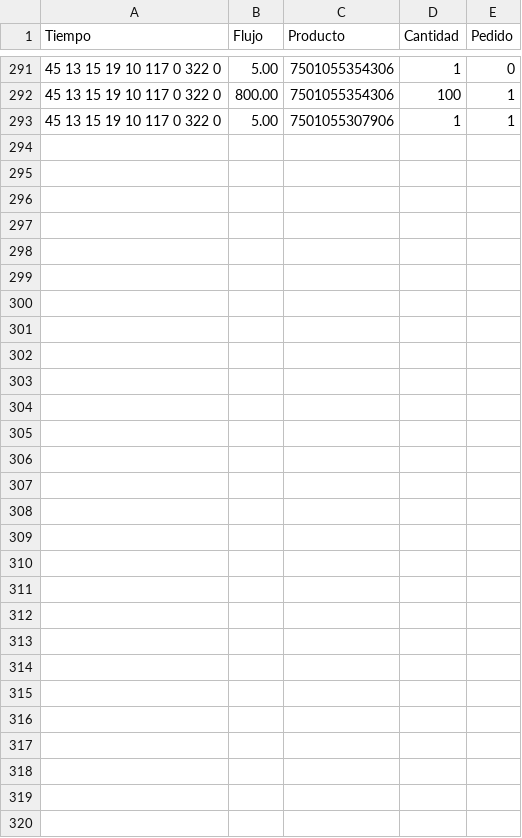
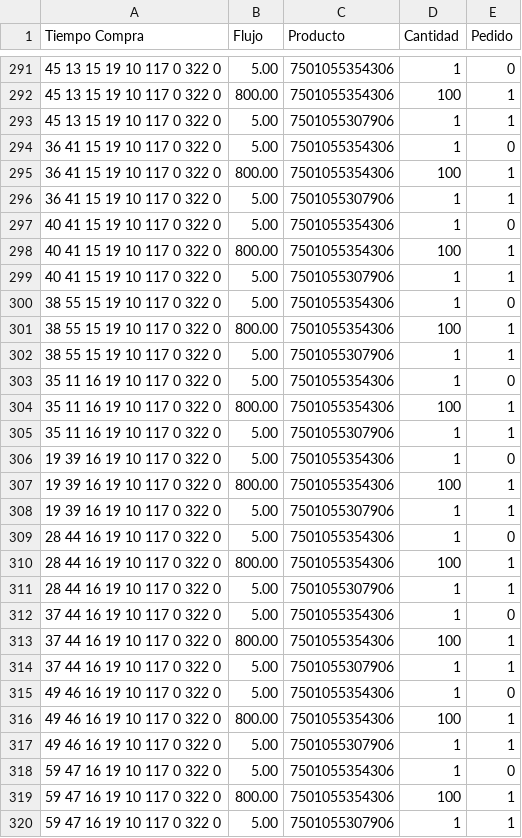
Before and after one commit to AlejandroMinaya/JJ-StoreSystem, a CSV file: assets/sales.csv, drawn as a sheet; only a part is shown, gaps mark what is left out; the diff names each change by its address in the sheet, - before the commit and + after, or states it on an @@ line.

```diff
--- a/assets/sales.csv
+++ b/assets/sales.csv
-A1: Tiempo
+A1: Tiempo Compra
+row 294: 36 41 15 19 10 117 0 322 0 | 5.00 | 7501055354306 | 1 | 0
+row 295: 36 41 15 19 10 117 0 322 0 | 800.00 | 7501055354306 | 100 | 1
+row 296: 36 41 15 19 10 117 0 322 0 | 5.00 | 7501055307906 | 1 | 1
+row 297: 40 41 15 19 10 117 0 322 0 | 5.00 | 7501055354306 | 1 | 0
+row 298: 40 41 15 19 10 117 0 322 0 | 800.00 | 7501055354306 | 100 | 1
+row 299: 40 41 15 19 10 117 0 322 0 | 5.00 | 7501055307906 | 1 | 1
+row 300: 38 55 15 19 10 117 0 322 0 | 5.00 | 7501055354306 | 1 | 0
+row 301: 38 55 15 19 10 117 0 322 0 | 800.00 | 7501055354306 | 100 | 1
+row 302: 38 55 15 19 10 117 0 322 0 | 5.00 | 7501055307906 | 1 | 1
+row 303: 35 11 16 19 10 117 0 322 0 | 5.00 | 7501055354306 | 1 | 0
+row 304: 35 11 16 19 10 117 0 322 0 | 800.00 | 7501055354306 | 100 | 1
+row 305: 35 11 16 19 10 117 0 322 0 | 5.00 | 7501055307906 | 1 | 1
+row 306: 19 39 16 19 10 117 0 322 0 | 5.00 | 7501055354306 | 1 | 0
+row 307: 19 39 16 19 10 117 0 322 0 | 800.00 | 7501055354306 | 100 | 1
+row 308: 19 39 16 19 10 117 0 322 0 | 5.00 | 7501055307906 | 1 | 1
+row 309: 28 44 16 19 10 117 0 322 0 | 5.00 | 7501055354306 | 1 | 0
+row 310: 28 44 16 19 10 117 0 322 0 | 800.00 | 7501055354306 | 100 | 1
+row 311: 28 44 16 19 10 117 0 322 0 | 5.00 | 7501055307906 | 1 | 1
+row 312: 37 44 16 19 10 117 0 322 0 | 5.00 | 7501055354306 | 1 | 0
+row 313: 37 44 16 19 10 117 0 322 0 | 800.00 | 7501055354306 | 100 | 1
+row 314: 37 44 16 19 10 117 0 322 0 | 5.00 | 7501055307906 | 1 | 1
+row 315: 49 46 16 19 10 117 0 322 0 | 5.00 | 7501055354306 | 1 | 0
+row 316: 49 46 16 19 10 117 0 322 0 | 800.00 | 7501055354306 | 100 | 1
+row 317: 49 46 16 19 10 117 0 322 0 | 5.00 | 7501055307906 | 1 | 1
+row 318: 59 47 16 19 10 117 0 322 0 | 5.00 | 7501055354306 | 1 | 0
+row 319: 59 47 16 19 10 117 0 322 0 | 800.00 | 7501055354306 | 100 | 1
+row 320: 59 47 16 19 10 117 0 322 0 | 5.00 | 7501055307906 | 1 | 1
```
Also changed, not shown: assets/categories.csv, 7 other files.
